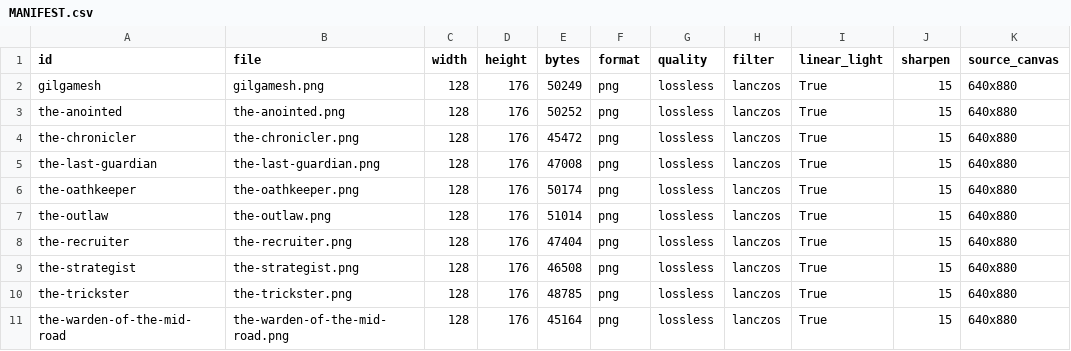
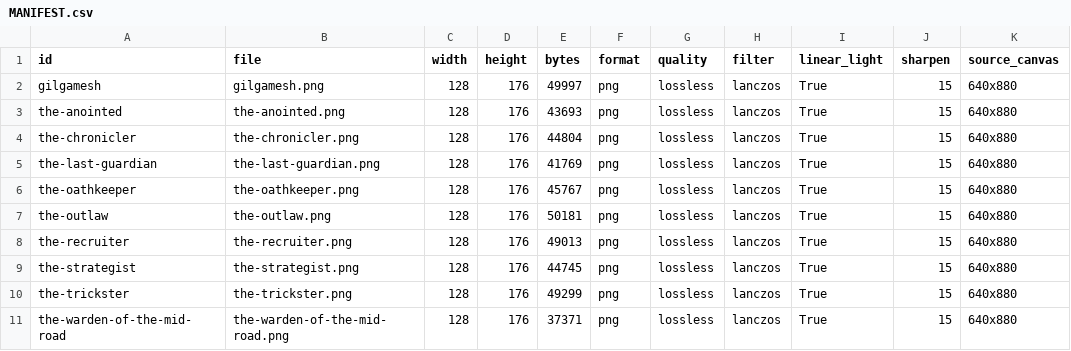
Before and after one commit to fragmint6/echoes-of-legend, a CSV file: assets/rivals/MANIFEST.csv, drawn as a sheet.

Commit message:
Give Chapter 1 rivals original card identities
Co-authored-by: arena-agent <297053741+arena-agent@users.noreply.github.com>

```diff
--- a/assets/rivals/MANIFEST.csv
+++ b/assets/rivals/MANIFEST.csv
@@ -1,11 +1,11 @@
 id,file,width,height,bytes,format,quality,filter,linear_light,sharpen,source_canvas
-gilgamesh,gilgamesh.png,128,176,50249,png,lossless,lanczos,True,15,640x880
-the-anointed,the-anointed.png,128,176,50252,png,lossless,lanczos,True,15,640x880
-the-chronicler,the-chronicler.png,128,176,45472,png,lossless,lanczos,True,15,640x880
-the-last-guardian,the-last-guardian.png,128,176,47008,png,lossless,lanczos,True,15,640x880
-the-oathkeeper,the-oathkeeper.png,128,176,50174,png,lossless,lanczos,True,15,640x880
-the-outlaw,the-outlaw.png,128,176,51014,png,lossless,lanczos,True,15,640x880
-the-recruiter,the-recruiter.png,128,176,47404,png,lossless,lanczos,True,15,640x880
-the-strategist,the-strategist.png,128,176,46508,png,lossless,lanczos,True,15,640x880
-the-trickster,the-trickster.png,128,176,48785,png,lossless,lanczos,True,15,640x880
-the-warden-of-the-mid-road,the-warden-of-the-mid-road.png,128,176,45164,png,lossless,lanczos,True,15,640x880
+gilgamesh,gilgamesh.png,128,176,49997,png,lossless,lanczos,True,15,640x880
+the-anointed,the-anointed.png,128,176,43693,png,lossless,lanczos,True,15,640x880
+the-chronicler,the-chronicler.png,128,176,44804,png,lossless,lanczos,True,15,640x880
+the-last-guardian,the-last-guardian.png,128,176,41769,png,lossless,lanczos,True,15,640x880
+the-oathkeeper,the-oathkeeper.png,128,176,45767,png,lossless,lanczos,True,15,640x880
+the-outlaw,the-outlaw.png,128,176,50181,png,lossless,lanczos,True,15,640x880
+the-recruiter,the-recruiter.png,128,176,49013,png,lossless,lanczos,True,15,640x880
+the-strategist,the-strategist.png,128,176,44745,png,lossless,lanczos,True,15,640x880
+the-trickster,the-trickster.png,128,176,49299,png,lossless,lanczos,True,15,640x880
+the-warden-of-the-mid-road,the-warden-of-the-mid-road.png,128,176,37371,png,lossless,lanczos,True,15,640x880
```
Also changed, not shown: 11 other files.
